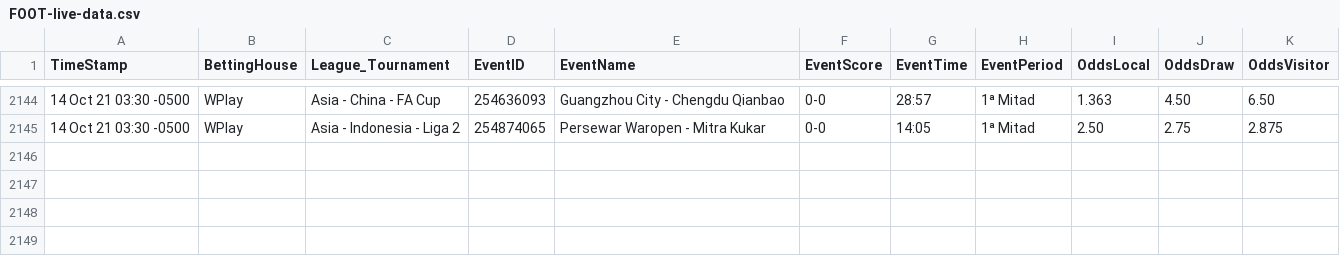
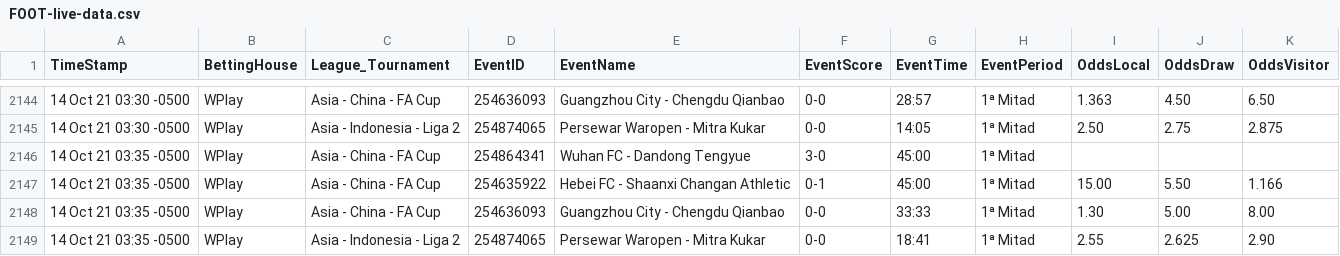
Before and after one commit to cjgorricho/curso-golang, a CSV file: pruebas/colly/FOOT-live-data.csv, drawn as a sheet; only a part is shown, gaps mark what is left out.

Commit message:
update FOOT data

```diff
--- a/pruebas/colly/FOOT-live-data.csv
+++ b/pruebas/colly/FOOT-live-data.csv
@@ -2145 +2145,5 @@ TimeStamp,BettingHouse,League_Tournament,EventID,EventName,EventScore,EventTime,
 14 Oct 21 03:30 -0500,WPlay,Asia - Indonesia - Liga 2,254874065,Persewar Waropen - Mitra Kukar,0-0,14:05,1ª Mitad,2.50,2.75,2.875
+14 Oct 21 03:35 -0500,WPlay,Asia - China - FA Cup,254864341,Wuhan FC - Dandong Tengyue,3-0,45:00,1ª Mitad,,,
+14 Oct 21 03:35 -0500,WPlay,Asia - China - FA Cup,254635922,Hebei FC - Shaanxi Changan Athletic,0-1,45:00,1ª Mitad,15.00,5.50,1.166
+14 Oct 21 03:35 -0500,WPlay,Asia - China - FA Cup,254636093,Guangzhou City - Chengdu Qianbao,0-0,33:33,1ª Mitad,1.30,5.00,8.00
+14 Oct 21 03:35 -0500,WPlay,Asia - Indonesia - Liga 2,254874065,Persewar Waropen - Mitra Kukar,0-0,18:41,1ª Mitad,2.55,2.625,2.90
```
